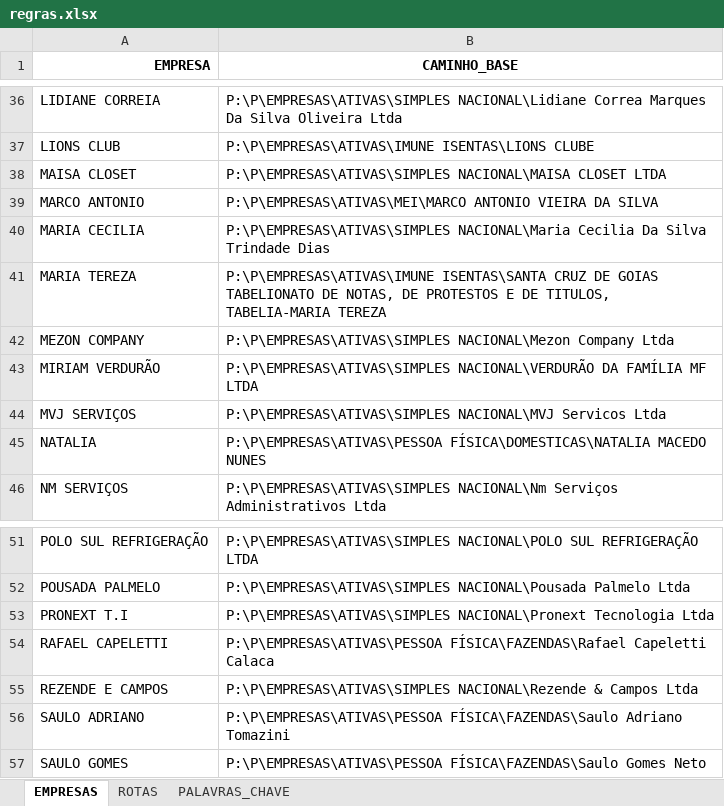
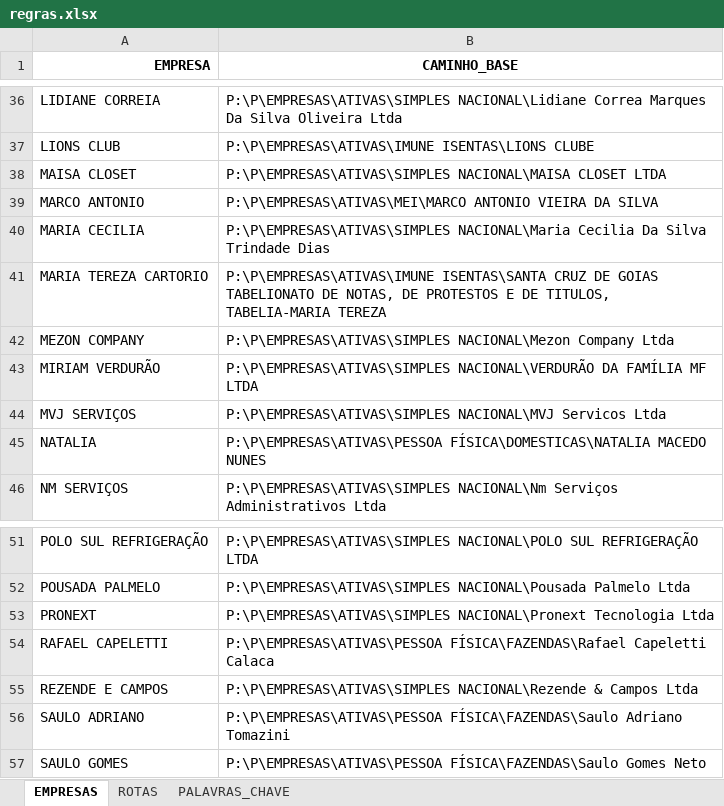
Before and after one commit to Duarte0/FILE_ORGANIZER, an Excel workbook: regras.xlsx, sheet EMPRESAS, drawn as a sheet; only a part is shown, gaps mark what is left out; values as stored, in another font and other column widths than the file's, no borders; charts and pictures and table styles not drawn; the diff covers the shown part only; the diff names each change by its address in the sheet, - before the commit and + after, or states it on an @@ line.

```diff
--- a/regras.xlsx (sheet EMPRESAS)
+++ b/regras.xlsx (sheet EMPRESAS)
-A41 (EMPRESA): MARIA TEREZA
+A41 (EMPRESA): MARIA TEREZA CARTORIO
-A53 (EMPRESA): PRONEXT T.I
+A53 (EMPRESA): PRONEXT
```
Also changed, not shown: 1 added row, 1 removed row and 12 edited cells elsewhere in this sheet, sheet ROTAS, sheet PALAVRAS_CHAVE.
